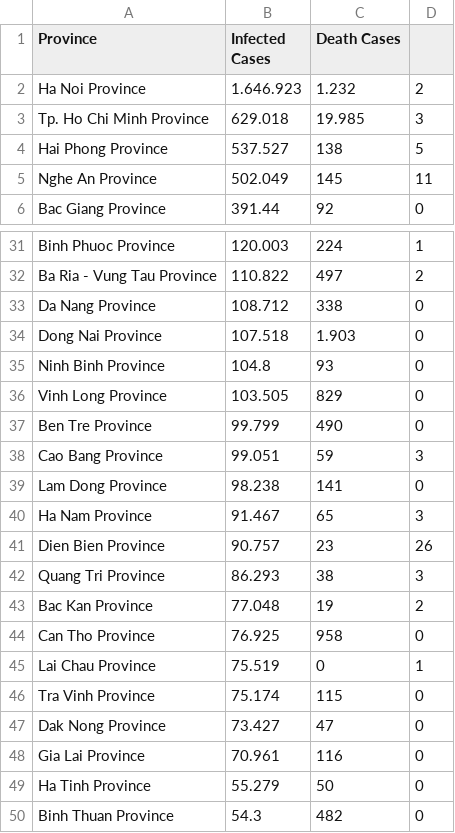
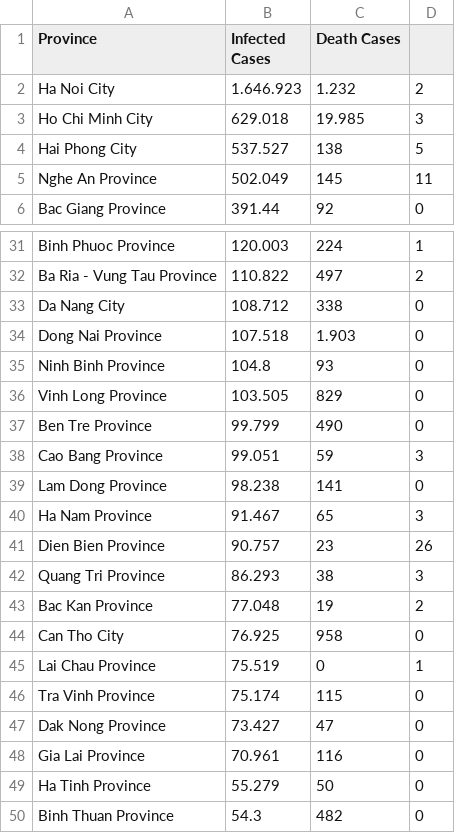
Before and after one commit to ttdat1712/Project, a CSV file: Covid19.csv, drawn as a sheet; only a part is shown, gaps mark what is left out.

Commit message:
Add files via upload

```diff
--- a/Covid19.csv
+++ b/Covid19.csv
@@ -1,5 +1,5 @@
 Province,Infected Cases ,Death Cases,
-Ha Noi Province,1.646.923,1.232,2
-Tp. Ho Chi Minh Province,629.018,19.985,3
-Hai Phong Province,537.527,138,5
+Ha Noi City,1.646.923,1.232,2
+Ho Chi Minh City,629.018,19.985,3
+Hai Phong City,537.527,138,5
 Nghe An Province,502.049,145,11
@@ -32,3 +32,3 @@ Binh Phuoc Province,120.003,224,1
 Ba Ria - Vung Tau Province,110.822,497,2
-Da Nang Province,108.712,338,0
+Da Nang City,108.712,338,0
 Dong Nai Province,107.518,1.903,0
@@ -43,3 +43,3 @@ Quang Tri Province,86.293,38,3
 Bac Kan Province,77.048,19,2
-Can Tho Province,76.925,958,0
+Can Tho City,76.925,958,0
 Lai Chau Province,75.519,0,1
```
